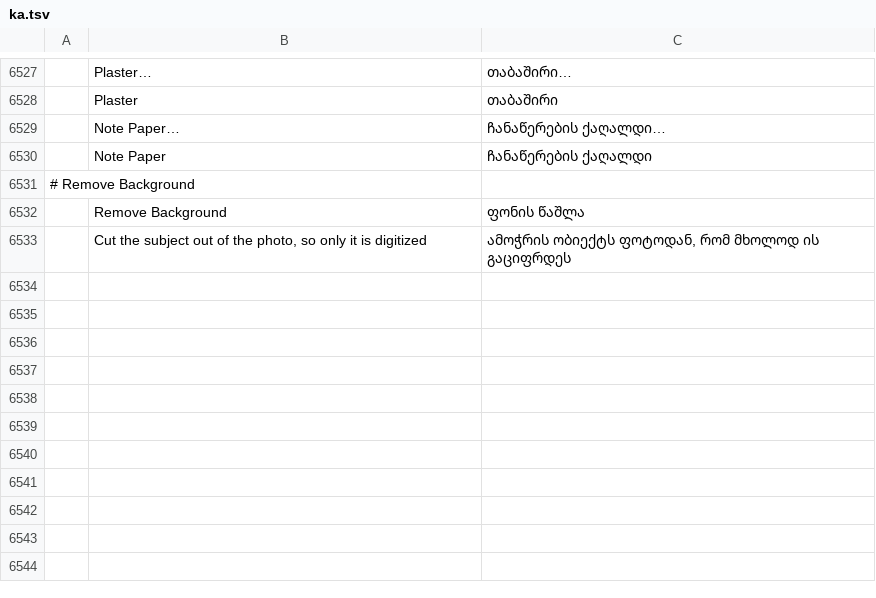
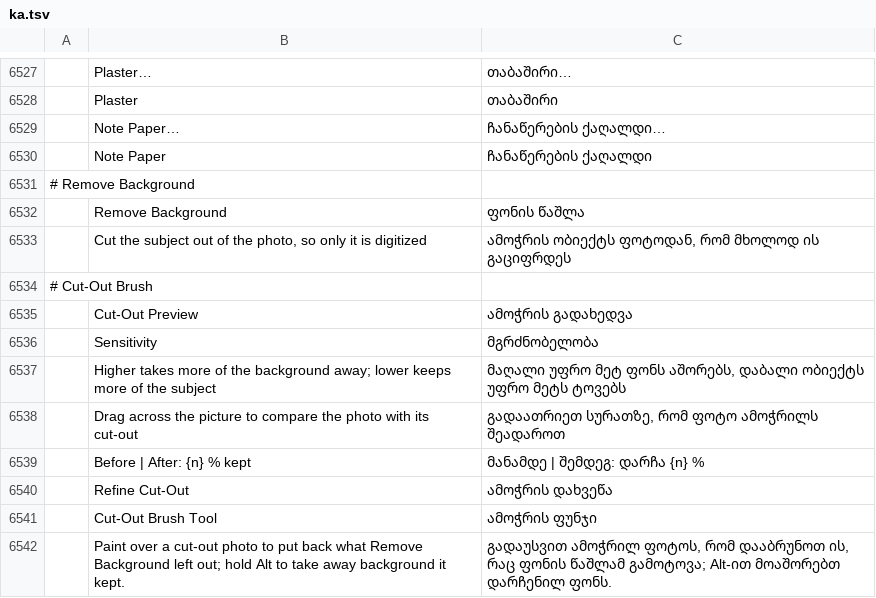
Before and after one commit to Stitchwright/StitchFoundry, a TSV file: crates/ui-egui/src/i18n/ka.tsv, drawn as a sheet; only a part is shown, gaps mark what is left out; the diff names each change by its address in the sheet, - before the commit and + after, or states it on an @@ line.

```diff
--- a/crates/ui-egui/src/i18n/ka.tsv
+++ b/crates/ui-egui/src/i18n/ka.tsv
+row 6534: # Cut-Out Brush
+row 6535:  | Cut-Out Preview | ამოჭრის გადახედვა
+row 6536:  | Sensitivity | მგრძნობელობა
+row 6537:  | Higher takes more of the background away; lower keeps more of the subject | მაღალი უფრო მეტ ფონს აშორებს, დაბალი ობიექტს უფრო მეტს ტოვებს
+row 6538:  | Drag across the picture to compare the photo with its cut-out | გადაათრიეთ სურათზე, რომ ფოტო ამოჭრილს შეადაროთ
+row 6539:  | Before | After: {n} % kept | მანამდე | შემდეგ: დარჩა {n} %
+row 6540:  | Refine Cut-Out | ამოჭრის დახვეწა
+row 6541:  | Cut-Out Brush Tool | ამოჭრის ფუნჯი
+row 6542:  | Paint over a cut-out photo to put back what Remove Background left out; hold Alt to take away background it kept. | გადაუსვით ამოჭრილ ფოტოს, რომ დააბრუნოთ ის, რაც ფონის წაშლამ გამოტოვა; Alt-ით მოაშორებთ დარჩენილ ფონს.
```
Also changed, not shown: crates/ui-egui/src/i18n/bg.tsv, crates/ui-egui/src/i18n/el.tsv, 32 other files.
